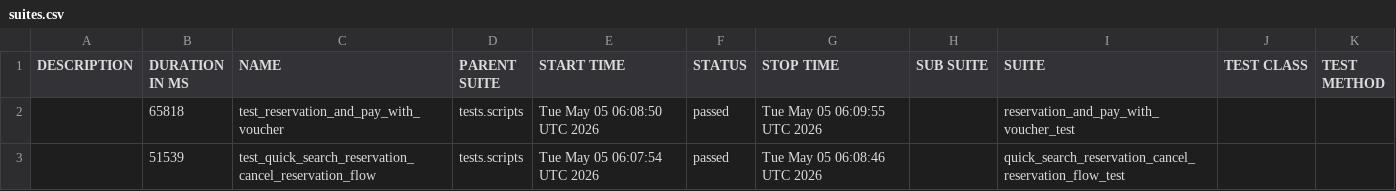
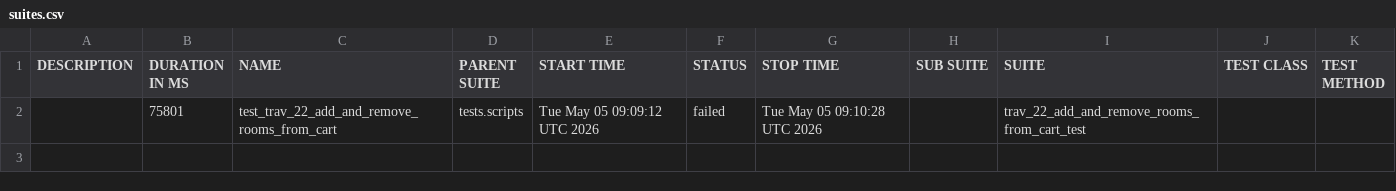
Before and after one commit to gabrielfilipwesrom/qa-reports, a CSV file: data/suites.csv, drawn as a sheet; removed rows and columns are numbered as before the commit, all else as after; the diff names each change by its address in the sheet, - before the commit and + after, or states it on an @@ line.

```diff
--- a/data/suites.csv
+++ b/data/suites.csv
-row 2:  | 65818 | test_reservation_and_pay_with_voucher | tests.scripts | Tue May 05 06:08:50 UTC 2026 | passed | Tue May 05 06:09:55 UTC 2026 |  | reservation_and_pay_with_voucher_test
-row 3:  | 51539 | test_quick_search_reservation_cancel_reservation_flow | tests.scripts | Tue May 05 06:07:54 UTC 2026 | passed | Tue May 05 06:08:46 UTC 2026 |  | quick_search_reservation_cancel_reservation_flow_test
+row 2:  | 75801 | test_trav_22_add_and_remove_rooms_from_cart | tests.scripts | Tue May 05 09:09:12 UTC 2026 | failed | Tue May 05 09:10:28 UTC 2026 |  | trav_22_add_and_remove_rooms_from_cart_test
```
Also changed, not shown: 32 other files.
